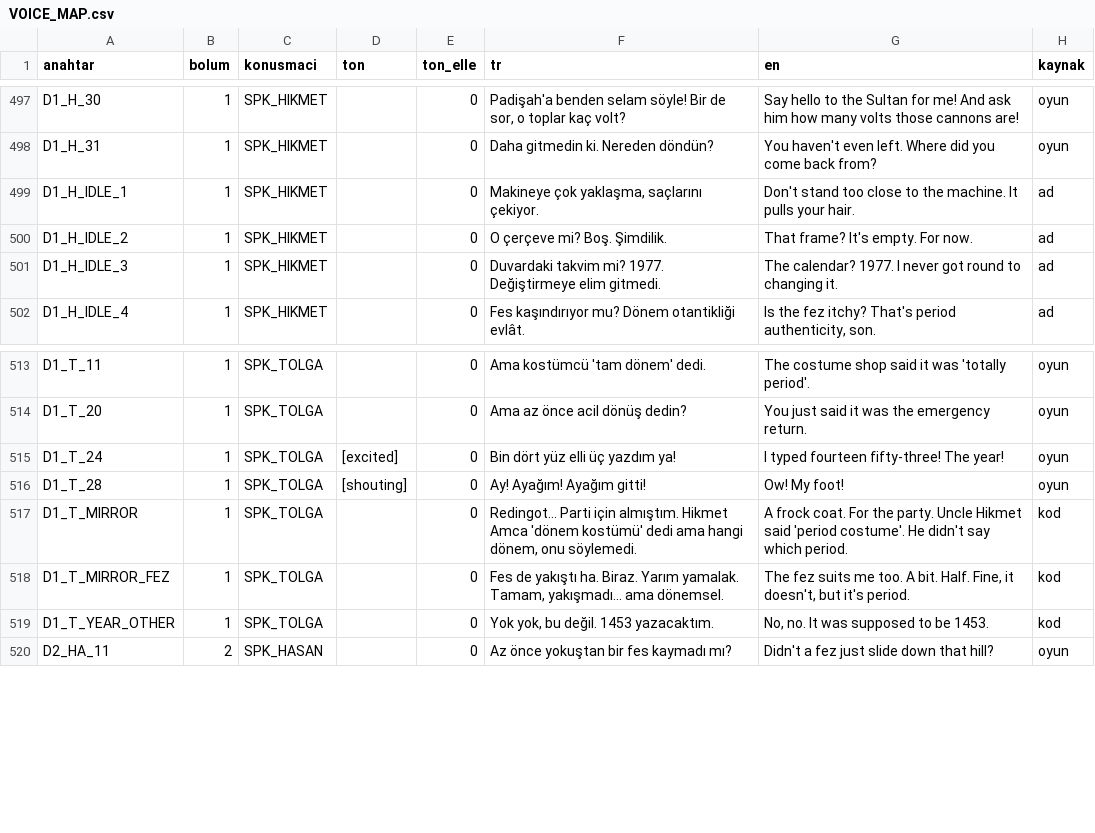
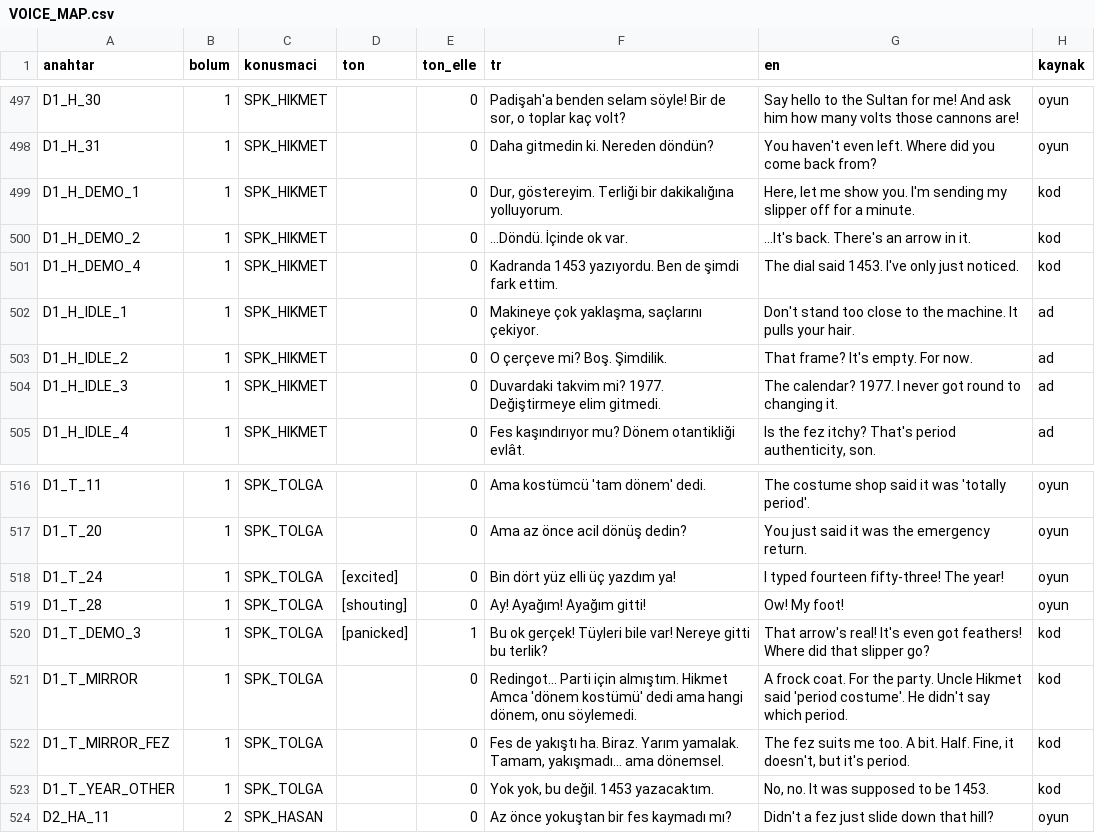
Before and after one commit to TradersEntertainment/nothistorygame, a CSV file: docs/voice/VOICE_MAP.csv, drawn as a sheet; only a part is shown, gaps mark what is left out; the diff names each change by its address in the sheet, - before the commit and + after, or states it on an @@ line.

```diff
--- a/docs/voice/VOICE_MAP.csv
+++ b/docs/voice/VOICE_MAP.csv
+row 499: D1_H_DEMO_1 | 1 | SPK_HIKMET |  | 0 | Dur, göstereyim. Terliği bir dakikalığına yolluyorum. | Here, let me show you. I'm sending my slipper off for a minute. | kod
+row 500: D1_H_DEMO_2 | 1 | SPK_HIKMET |  | 0 | ...Döndü. İçinde ok var. | ...It's back. There's an arrow in it. | kod
+row 501: D1_H_DEMO_4 | 1 | SPK_HIKMET |  | 0 | Kadranda 1453 yazıyordu. Ben de şimdi fark ettim. | The dial said 1453. I've only just noticed. | kod
+row 520: D1_T_DEMO_3 | 1 | SPK_TOLGA | [panicked] | 1 | Bu ok gerçek! Tüyleri bile var! Nereye gitti bu terlik? | That arrow's real! It's even got feathers! Where did that slipper go? | kod
```
Also changed, not shown: 8 other files.
